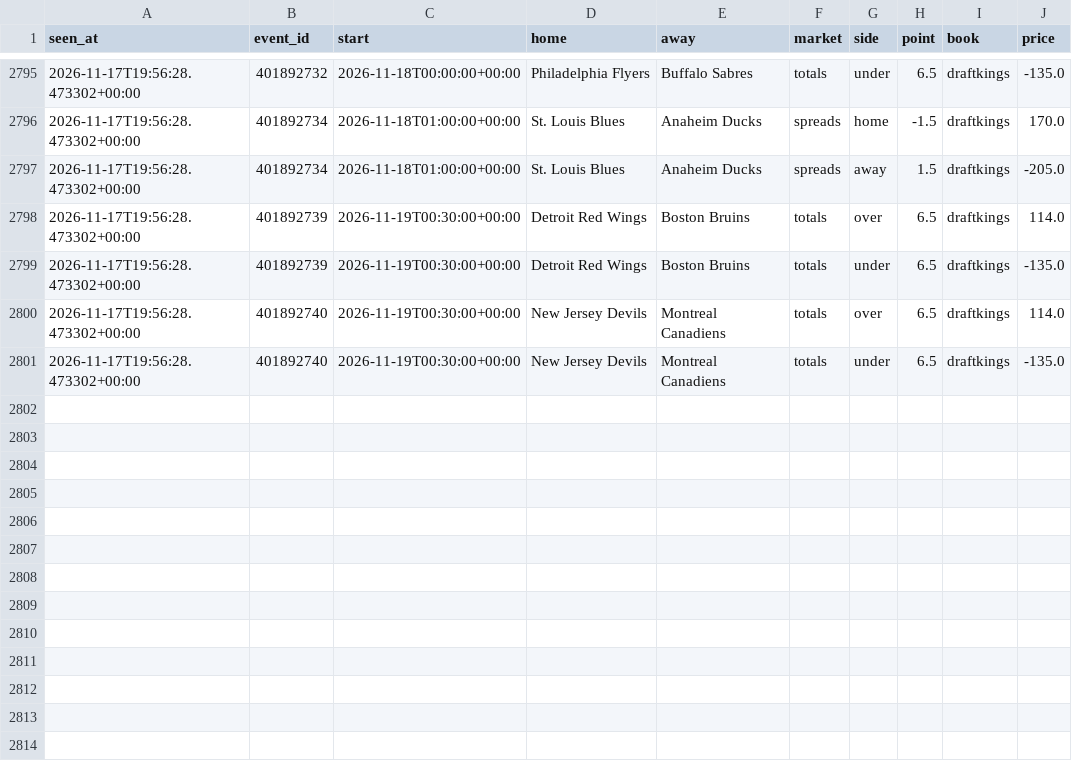
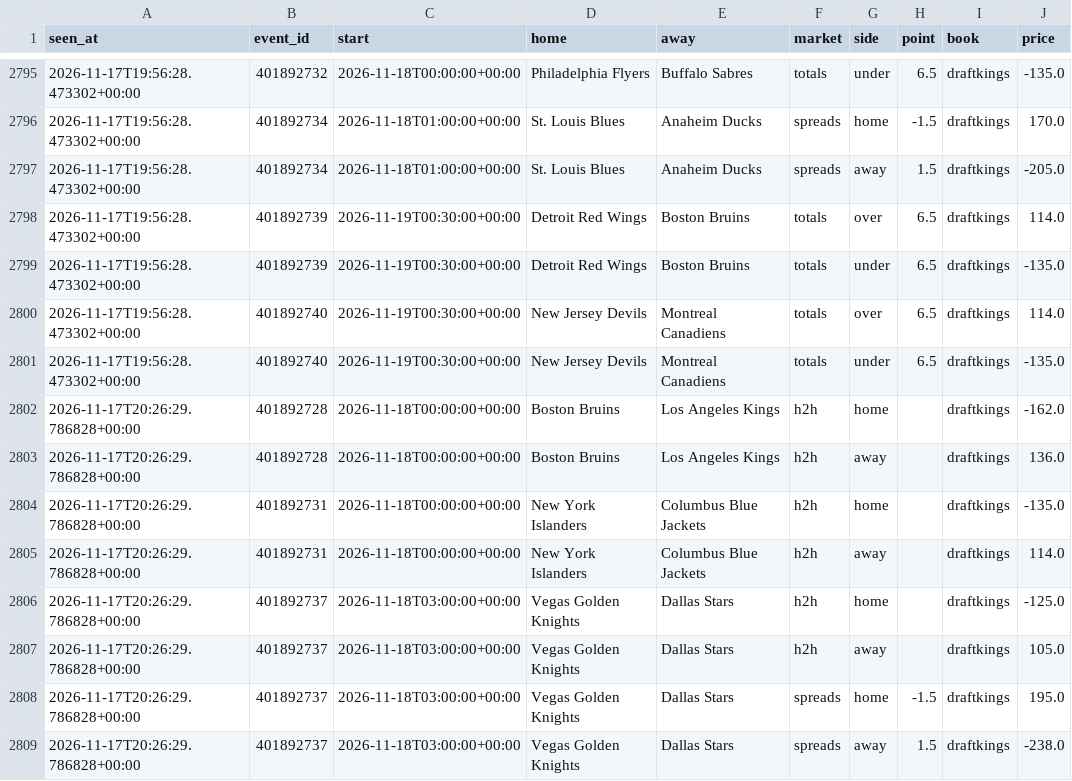
Before and after one commit to tdrey10/sports, a CSV file: data/odds/nhl/2026-11.csv, drawn as a sheet; only a part is shown, gaps mark what is left out.

```diff
--- a/data/odds/nhl/2026-11.csv
+++ b/data/odds/nhl/2026-11.csv
@@ -2801 +2801,9 @@ seen_at,event_id,start,home,away,market,side,point,book,price
 2026-11-17T19:56:28.473302+00:00,401892740,2026-11-19T00:30:00+00:00,New Jersey Devils,Montreal Canadiens,totals,under,6.5,draftkings,-135.0
+2026-11-17T20:26:29.786828+00:00,401892728,2026-11-18T00:00:00+00:00,Boston Bruins,Los Angeles Kings,h2h,home,,draftkings,-162.0
+2026-11-17T20:26:29.786828+00:00,401892728,2026-11-18T00:00:00+00:00,Boston Bruins,Los Angeles Kings,h2h,away,,draftkings,136.0
+2026-11-17T20:26:29.786828+00:00,401892731,2026-11-18T00:00:00+00:00,New York Islanders,Columbus Blue Jackets,h2h,home,,draftkings,-135.0
+2026-11-17T20:26:29.786828+00:00,401892731,2026-11-18T00:00:00+00:00,New York Islanders,Columbus Blue Jackets,h2h,away,,draftkings,114.0
+2026-11-17T20:26:29.786828+00:00,401892737,2026-11-18T03:00:00+00:00,Vegas Golden Knights,Dallas Stars,h2h,home,,draftkings,-125.0
+2026-11-17T20:26:29.786828+00:00,401892737,2026-11-18T03:00:00+00:00,Vegas Golden Knights,Dallas Stars,h2h,away,,draftkings,105.0
+2026-11-17T20:26:29.786828+00:00,401892737,2026-11-18T03:00:00+00:00,Vegas Golden Knights,Dallas Stars,spreads,home,-1.5,draftkings,195.0
+2026-11-17T20:26:29.786828+00:00,401892737,2026-11-18T03:00:00+00:00,Vegas Golden Knights,Dallas Stars,spreads,away,1.5,draftkings,-238.0
```
Also changed, not shown: data/injuries/nhl/2026-11.csv, data/odds/laliga/2026-11.csv, 12 other files.
